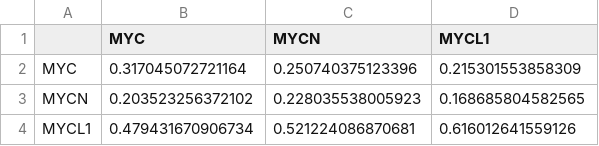
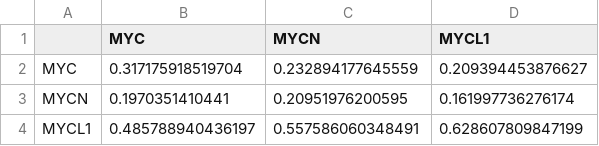
Before and after one commit to ImmunoScholar/sclc-myc-regulatory-hubs, a CSV file: data/metadata/m5_motif_shares.csv, drawn as a sheet.

```diff
--- a/data/metadata/m5_motif_shares.csv
+++ b/data/metadata/m5_motif_shares.csv
@@ -1,4 +1,4 @@
 "","MYC","MYCN","MYCL1"
-"MYC",0.317045072721164,0.250740375123396,0.215301553858309
-"MYCN",0.203523256372102,0.228035538005923,0.168685804582565
-"MYCL1",0.479431670906734,0.521224086870681,0.616012641559126
+"MYC",0.317175918519704,0.232894177645559,0.209394453876627
+"MYCN",0.1970351410441,0.20951976200595,0.161997736276174
+"MYCL1",0.485788940436197,0.557586060348491,0.628607809847199
```
Also changed, not shown: data/metadata/m5_gate_results.csv, data/metadata/m5_motif_results.csv, 18 other files.
